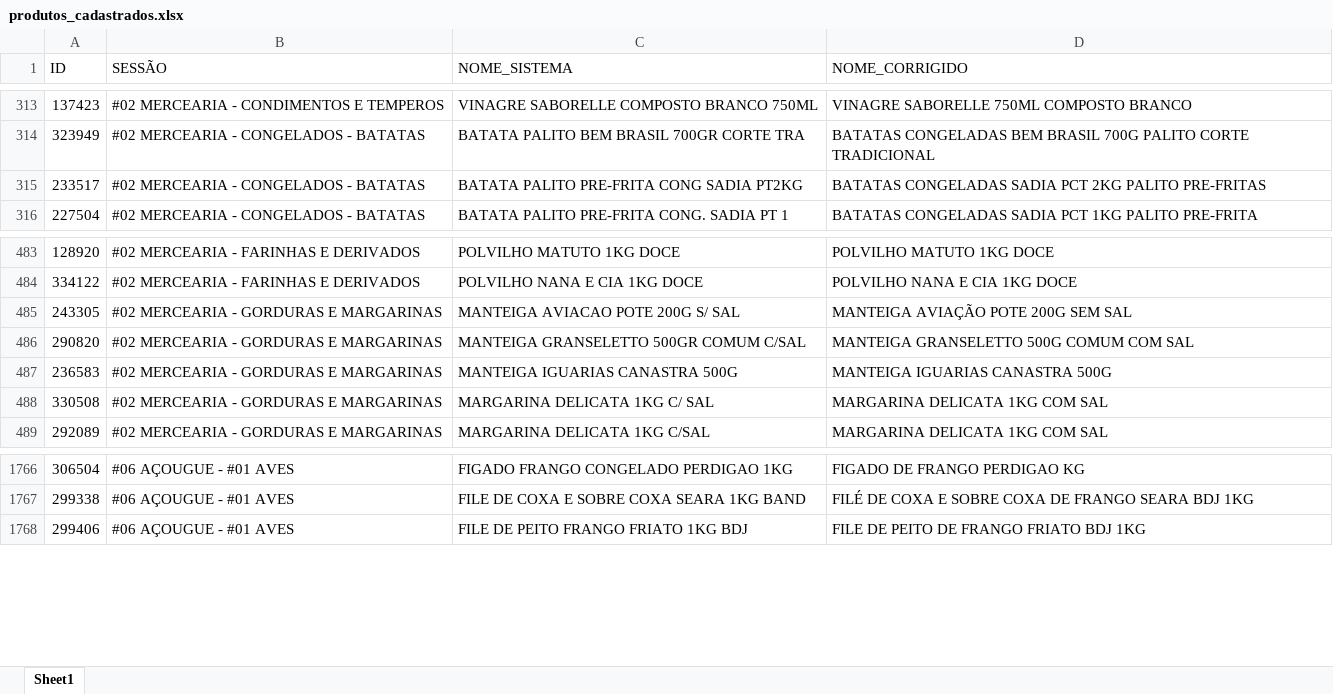
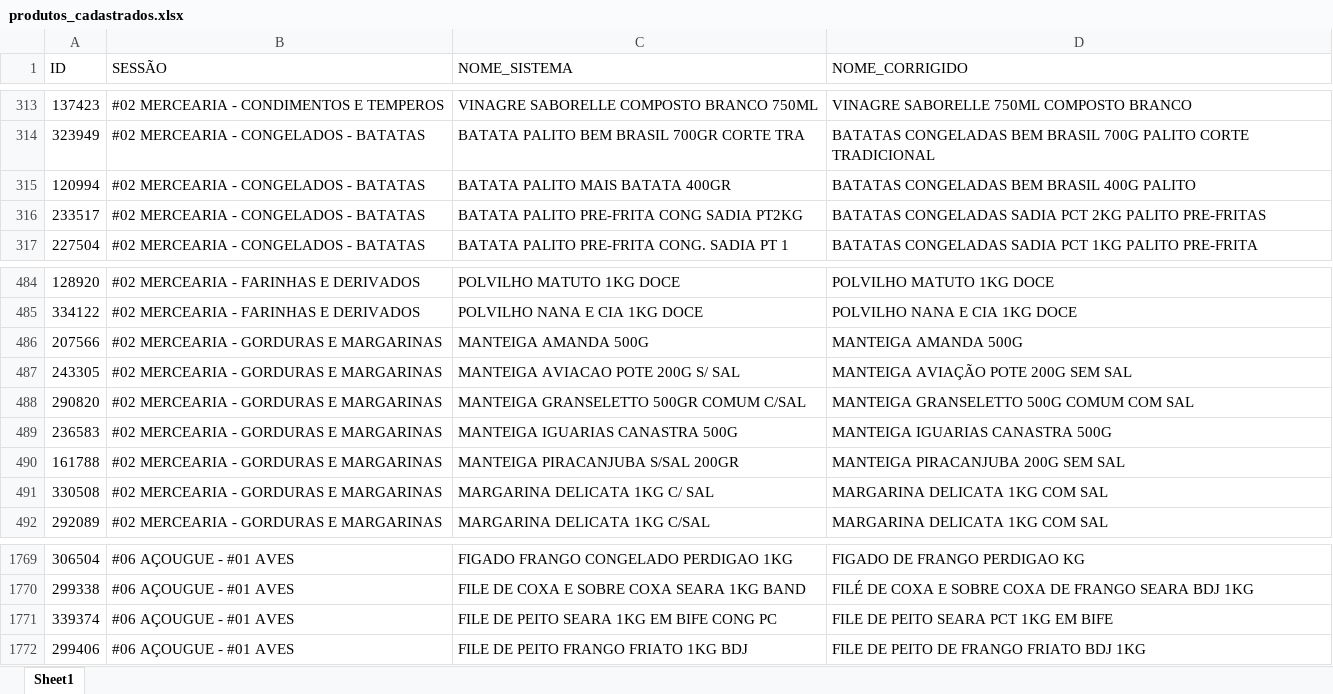
Before and after one commit to geisson/automacao_giro_ofertas, an Excel workbook: produtos_cadastrados.xlsx, sheet Sheet1, drawn as a sheet; only a part is shown, gaps mark what is left out; values as stored, in another font and other column widths than the file's, no cell formats; the diff names each change by its address in the sheet, - before the commit and + after, or states it on an @@ line.

```diff
--- a/produtos_cadastrados.xlsx (sheet Sheet1)
+++ b/produtos_cadastrados.xlsx (sheet Sheet1)
+row 315: 120994 | #02 MERCEARIA - CONGELADOS - BATATAS | BATATA PALITO MAIS BATATA 400GR | BATATAS CONGELADAS BEM BRASIL 400G PALITO
+row 486: 207566 | #02 MERCEARIA - GORDURAS E MARGARINAS | MANTEIGA AMANDA 500G | MANTEIGA AMANDA 500G
+row 490: 161788 | #02 MERCEARIA - GORDURAS E MARGARINAS | MANTEIGA PIRACANJUBA S/SAL 200GR | MANTEIGA PIRACANJUBA 200G SEM SAL
+row 1771: 339374 | #06 AÇOUGUE - #01 AVES | FILE DE PEITO SEARA 1KG EM BIFE CONG PC | FILE DE PEITO SEARA PCT 1KG EM BIFE
```
Also changed, not shown: cell formats, giro_da_praça_ofertas - QUINTA.xlsx, 7 other files.
